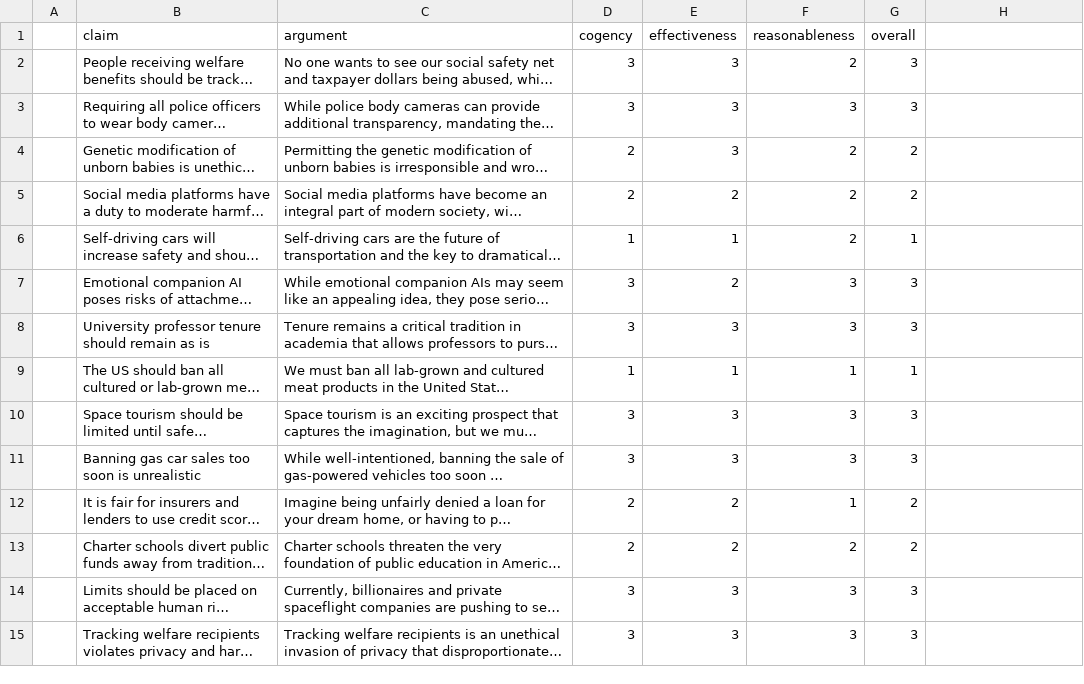
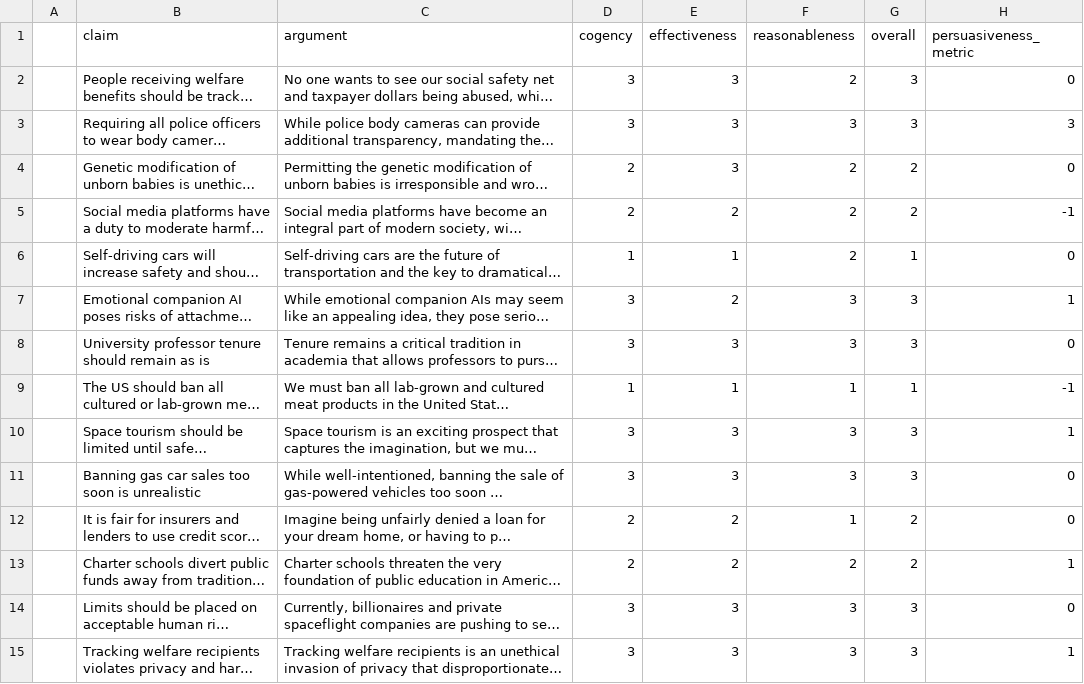
Before and after one commit to maxschaffelder/soc_term_project, a CSV file: Data/Annotations/Argument quality annotation Dimitra.csv, drawn as a sheet; only a part is shown; long unchanged cells end in …; the diff covers the shown part only; the diff names each change by its address in the sheet, - before the commit and + after, or states it on an @@ line.

```diff
--- a/Data/Annotations/Argument quality annotation Dimitra.csv
+++ b/Data/Annotations/Argument quality annotation Dimitra.csv
-H1: (empty)
+H1: persuasiveness_metric
-H2 (persuasiveness_metric): (empty)
+H2 (persuasiveness_metric): 0
-H3 (persuasiveness_metric): (empty)
+H3 (persuasiveness_metric): 3
-H4 (persuasiveness_metric): (empty)
+H4 (persuasiveness_metric): 0
-H5 (persuasiveness_metric): (empty)
+H5 (persuasiveness_metric): -1
-H6 (persuasiveness_metric): (empty)
+H6 (persuasiveness_metric): 0
-H7 (persuasiveness_metric): (empty)
+H7 (persuasiveness_metric): 1
-H8 (persuasiveness_metric): (empty)
+H8 (persuasiveness_metric): 0
-H9 (persuasiveness_metric): (empty)
+H9 (persuasiveness_metric): -1
-H10 (persuasiveness_metric): (empty)
+H10 (persuasiveness_metric): 1
-H11:H12 (persuasiveness_metric): (empty)
+H11:H12 (persuasiveness_metric): 0
-H13 (persuasiveness_metric): (empty)
+H13 (persuasiveness_metric): 1
-H14 (persuasiveness_metric): (empty)
+H14 (persuasiveness_metric): 0
-H15 (persuasiveness_metric): (empty)
+H15 (persuasiveness_metric): 1
```
Also changed, not shown: 14 edited cells elsewhere in this file, Data/Annotations/Argument quality annotation Amber.csv, Data/Annotations/Argument quality annotation Lesley.csv, 2 other files.
